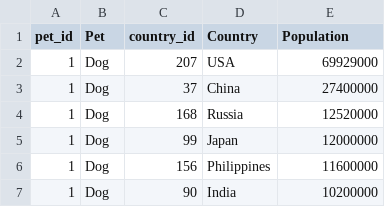
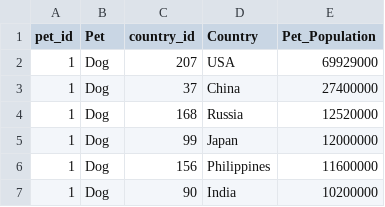
Before and after one commit to epapineau/pet-happiness, a CSV file: pet-happiness/data/pet-populations.csv, drawn as a sheet; only a part is shown.

Commit message:
split test route to two routes: one to carry pet data and one to carry world bank data

```diff
--- a/pet-happiness/data/pet-populations.csv
+++ b/pet-happiness/data/pet-populations.csv
@@ -1,2 +1,2 @@
-pet_id,Pet,country_id,Country,Population
+pet_id,Pet,country_id,Country,Pet_Population
 1,Dog,207,USA,69929000
```
Also changed, not shown: 4 other files.
